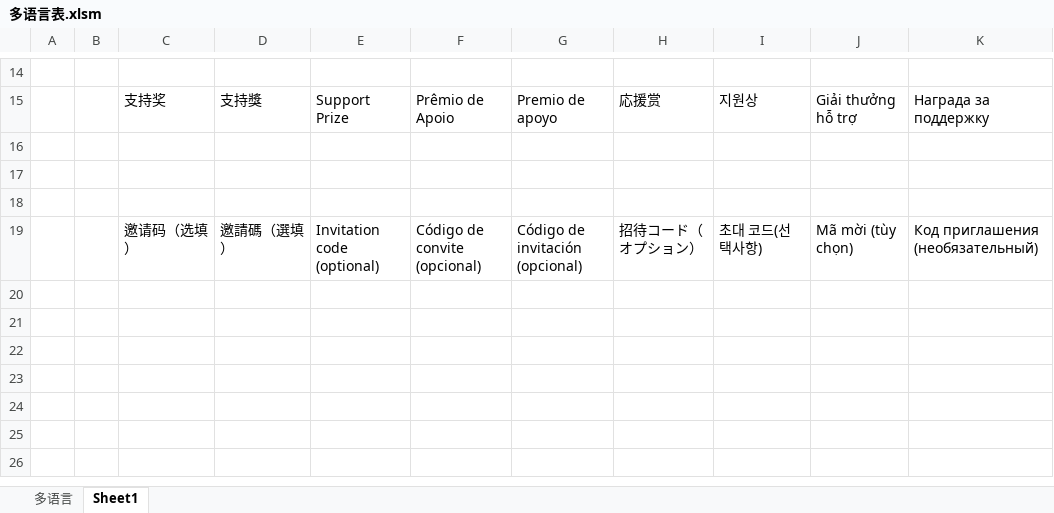
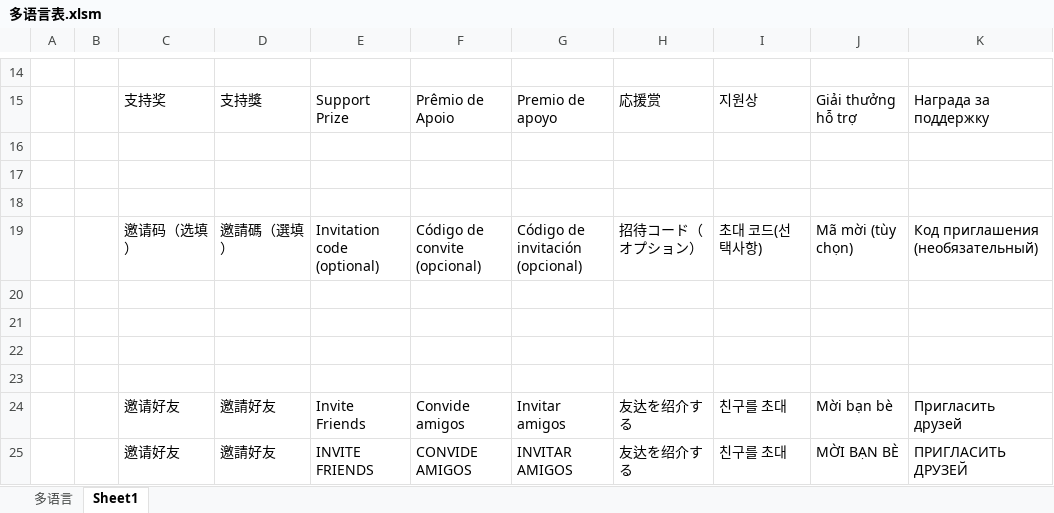
Before and after one commit to liujianyu57/socrates-lang, an Excel workbook: 多语言表.xlsm, sheet Sheet1, drawn as a sheet; only a part is shown, gaps mark what is left out; values as stored, in another font and other column widths than the file's, no borders; conditional formats not drawn; the diff names each change by its address in the sheet, - before the commit and + after, or states it on an @@ line.

```diff
--- a/多语言表.xlsm (sheet Sheet1)
+++ b/多语言表.xlsm (sheet Sheet1)
+row 20: (empty)
+row 21: (empty)
+row 22: (empty)
+row 23: (empty)
+row 24:  |  | 邀请好友 | 邀請好友 | Invite Friends | Convide amigos | Invitar amigos | 友达を绍介する | 친구를 초대 | Mời bạn bè | Пригласить друзей
+row 25:  |  | 邀请好友 | 邀請好友 | INVITE FRIENDS | CONVIDE AMIGOS | INVITAR AMIGOS | 友达を绍介する | 친구를 초대 | MỜI BẠN BÈ | ПРИГЛАСИТЬ ДРУЗЕЙ
```
Also changed, not shown: sheet 多语言, 9 other files.
